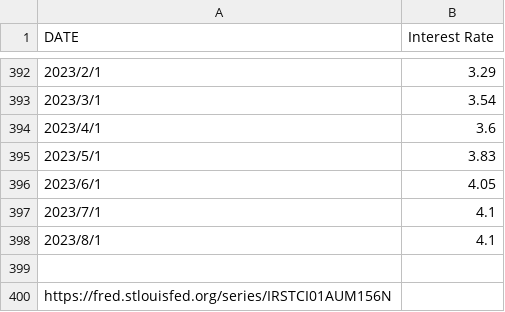
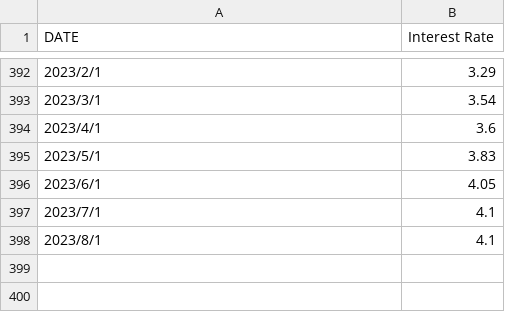
Before and after one commit to JackLin07/FIT3179-DataVisualisation_A2, a CSV file: Australian Monthly Interest rate.csv, drawn as a sheet; only a part is shown, gaps mark what is left out.

Commit message:
Update Australian Monthly Interest rate.csv

```diff
--- a/Australian Monthly Interest rate.csv
+++ b/Australian Monthly Interest rate.csv
@@ -398,3 +398 @@ DATE,Interest Rate
 2023/8/1,4.1
-,
-https://fred.stlouisfed.org/series/IRSTCI01AUM156N,
```
